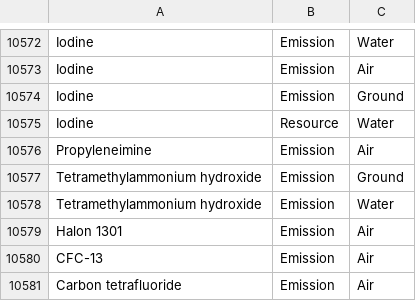
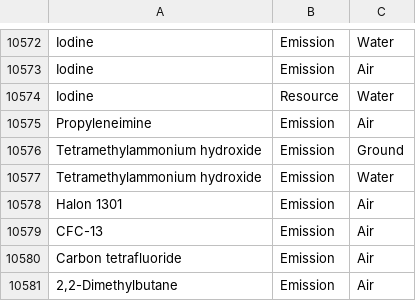
Before and after one commit to USEPA/fedelemflowlist, a CSV file: fedelemflowlist/input/ChemicalsFlowablePrimaryContexts.csv, drawn as a sheet; only a part is shown, gaps mark what is left out; the shorter side is filled out with more unchanged rows; the diff names each change by its address in the sheet, - before the commit and + after, or states it on an @@ line.

Commit message:
Removed duplicate
Iodide,Emission,Ground

```diff
--- a/fedelemflowlist/input/ChemicalsFlowablePrimaryContexts.csv
+++ b/fedelemflowlist/input/ChemicalsFlowablePrimaryContexts.csv
-row 10574: Iodine | Emission | Ground
```
